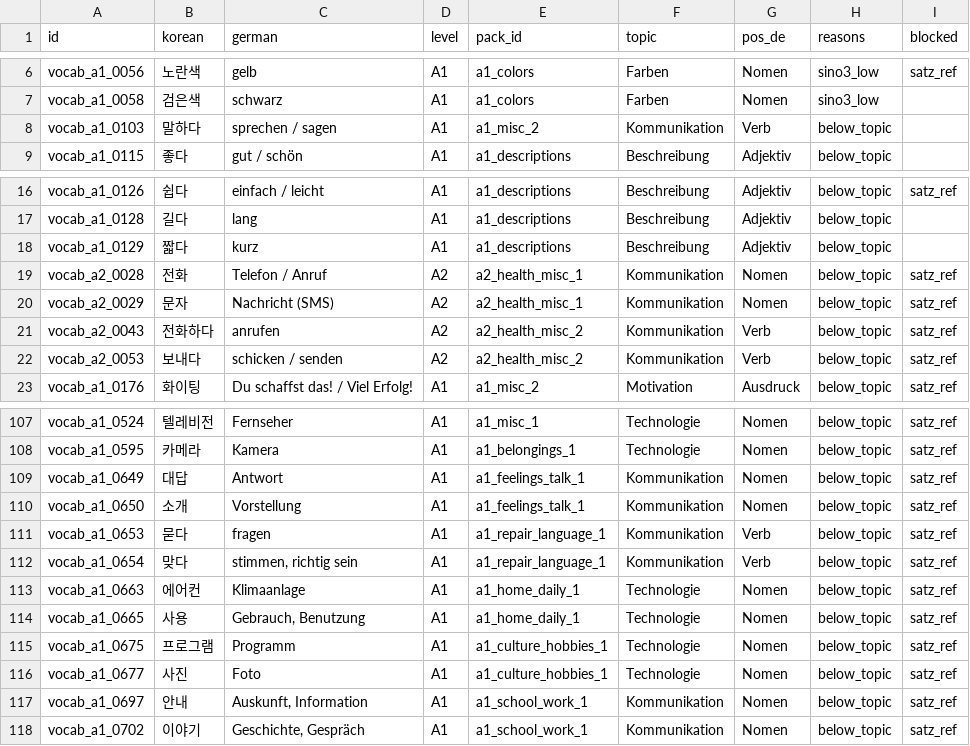
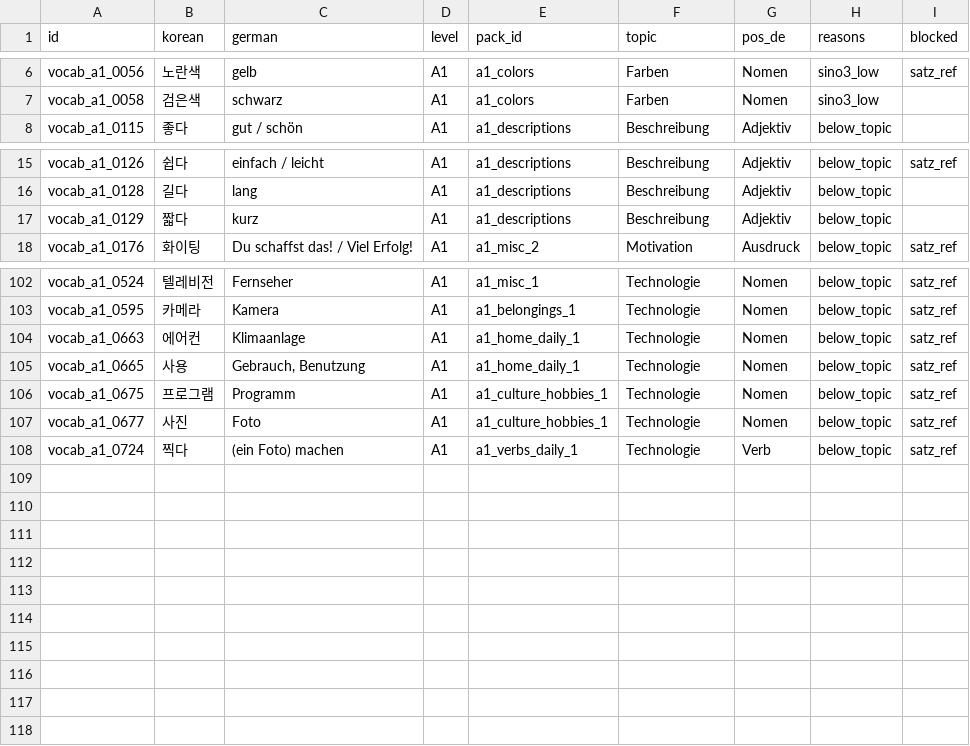
Before and after one commit to Sujin-Arin-DataWorld/ko_lernen_app, a CSV file: tool/vocab_level_suspects.csv, drawn as a sheet; only a part is shown, gaps mark what is left out.

```diff
--- a/tool/vocab_level_suspects.csv
+++ b/tool/vocab_level_suspects.csv
@@ -7,3 +7,2 @@ vocab_a1_0056,노란색,gelb,A1,a1_colors,Farben,Nomen,sino3_low,satz_ref
 vocab_a1_0058,검은색,schwarz,A1,a1_colors,Farben,Nomen,sino3_low,
-vocab_a1_0103,말하다,sprechen / sagen,A1,a1_misc_2,Kommunikation,Verb,below_topic,
 vocab_a1_0115,좋다,gut / schön,A1,a1_descriptions,Beschreibung,Adjektiv,below_topic,
@@ -18,6 +17,2 @@ vocab_a1_0128,길다,lang,A1,a1_descriptions,Beschreibung,Adjektiv,below_topic,
 vocab_a1_0129,짧다,kurz,A1,a1_descriptions,Beschreibung,Adjektiv,below_topic,
-vocab_a2_0028,전화,Telefon / Anruf,A2,a2_health_misc_1,Kommunikation,Nomen,below_topic,satz_ref
-vocab_a2_0029,문자,Nachricht (SMS),A2,a2_health_misc_1,Kommunikation,Nomen,below_topic,satz_ref
-vocab_a2_0043,전화하다,anrufen,A2,a2_health_misc_2,Kommunikation,Verb,below_topic,satz_ref
-vocab_a2_0053,보내다,schicken / senden,A2,a2_health_misc_2,Kommunikation,Verb,below_topic,satz_ref
 vocab_a1_0176,화이팅,Du schaffst das! / Viel Erfolg!,A1,a1_misc_2,Motivation,Ausdruck,below_topic,satz_ref
@@ -108,6 +103,2 @@ vocab_a1_0524,텔레비전,Fernseher,A1,a1_misc_1,Technologie,Nomen,below_topic,
 vocab_a1_0595,카메라,Kamera,A1,a1_belongings_1,Technologie,Nomen,below_topic,satz_ref
-vocab_a1_0649,대답,Antwort,A1,a1_feelings_talk_1,Kommunikation,Nomen,below_topic,satz_ref
-vocab_a1_0650,소개,Vorstellung,A1,a1_feelings_talk_1,Kommunikation,Nomen,below_topic,satz_ref
-vocab_a1_0653,묻다,fragen,A1,a1_repair_language_1,Kommunikation,Verb,below_topic,satz_ref
-vocab_a1_0654,맞다,"stimmen, richtig sein",A1,a1_repair_language_1,Kommunikation,Verb,below_topic,satz_ref
 vocab_a1_0663,에어컨,Klimaanlage,A1,a1_home_daily_1,Technologie,Nomen,below_topic,satz_ref
@@ -116,3 +107,2 @@ vocab_a1_0675,프로그램,Programm,A1,a1_culture_hobbies_1,Technologie,Nomen,be
 vocab_a1_0677,사진,Foto,A1,a1_culture_hobbies_1,Technologie,Nomen,below_topic,satz_ref
-vocab_a1_0697,안내,"Auskunft, Information",A1,a1_school_work_1,Kommunikation,Nomen,below_topic,satz_ref
-vocab_a1_0702,이야기,"Geschichte, Gespräch",A1,a1_school_work_1,Kommunikation,Nomen,below_topic,satz_ref
+vocab_a1_0724,찍다,(ein Foto) machen,A1,a1_verbs_daily_1,Technologie,Verb,below_topic,satz_ref
```
Also changed, not shown: tool/content_level_suspects.csv, tool/curriculum_matrix_gaps.csv, 41 other files.
